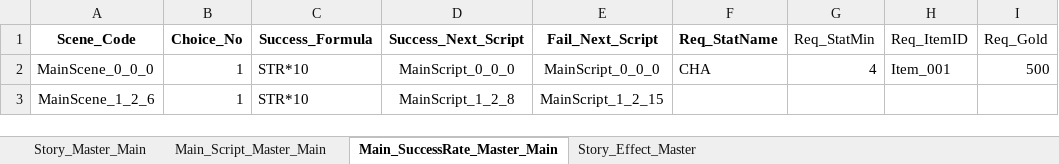
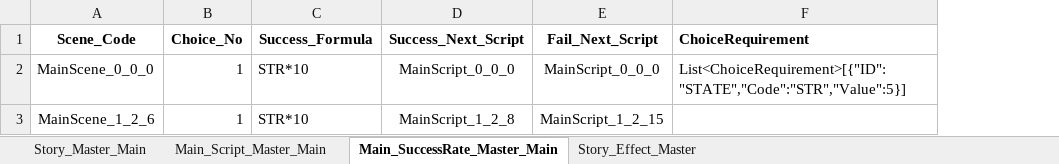
Before and after one commit to SoyCkicken/Adventure, an Excel workbook: JsonFile/Assets/ExcelFiles/TRPG_ScriptData.xlsx, sheet Main_SuccessRate_Master_Main, drawn as a sheet; values as stored, in another font and other column widths than the file's, no borders; removed rows and columns are numbered as before the commit, all else as after; the diff names each change by its address in the sheet, - before the commit and + after, or states it on an @@ line.

```diff
--- a/JsonFile/Assets/ExcelFiles/TRPG_ScriptData.xlsx (sheet Main_SuccessRate_Master_Main)
+++ b/JsonFile/Assets/ExcelFiles/TRPG_ScriptData.xlsx (sheet Main_SuccessRate_Master_Main)
-column F (Req_StatName), row 2: CHA
-column G (Req_StatMin), row 2: 4
-column H (Req_ItemID), row 2: Item_001
-column I (Req_Gold), row 2: 500
+column F (ChoiceRequirement), row 2: List<ChoiceRequirement>[{"ID":"STATE","Code":"STR","Value":5}]
```
Also changed, not shown: sheet Story_Master_Main, formulas that keep their value, JsonFile/Assets/ExcelFiles/TRPG_EventScriptData.xlsx, 45 other files.
